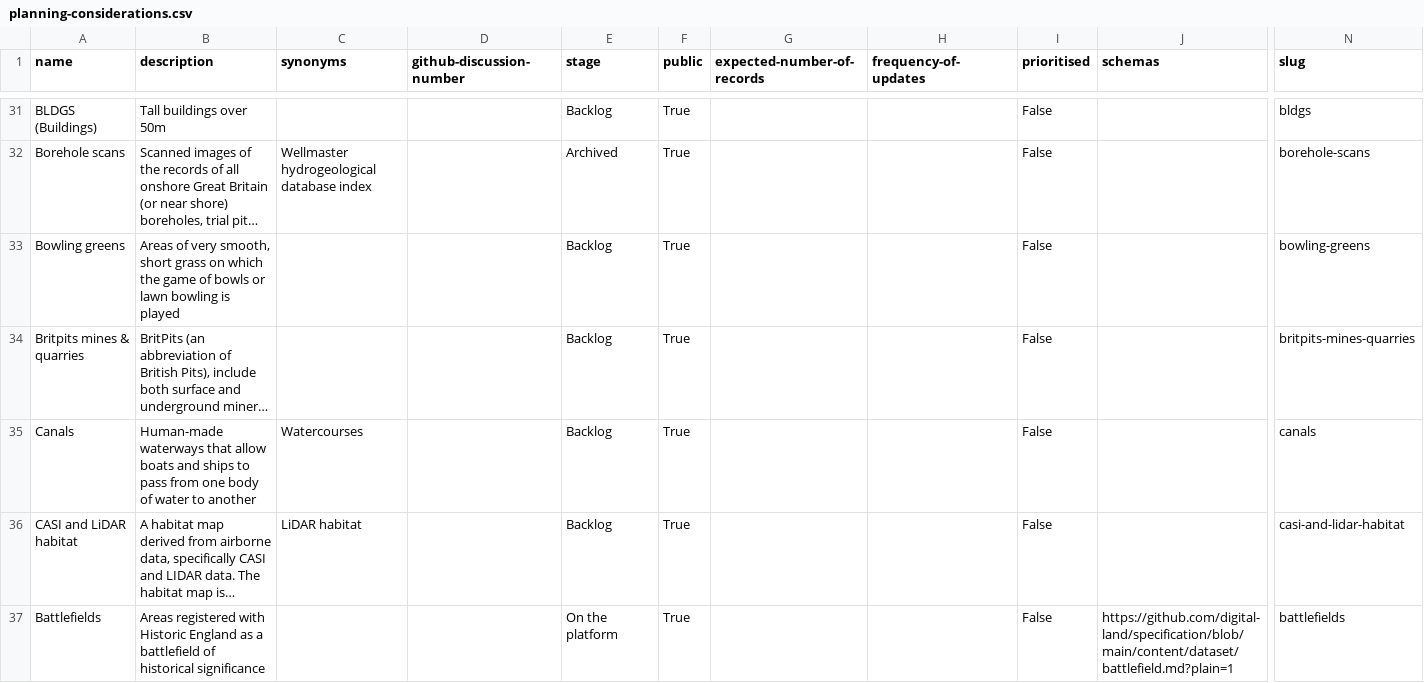
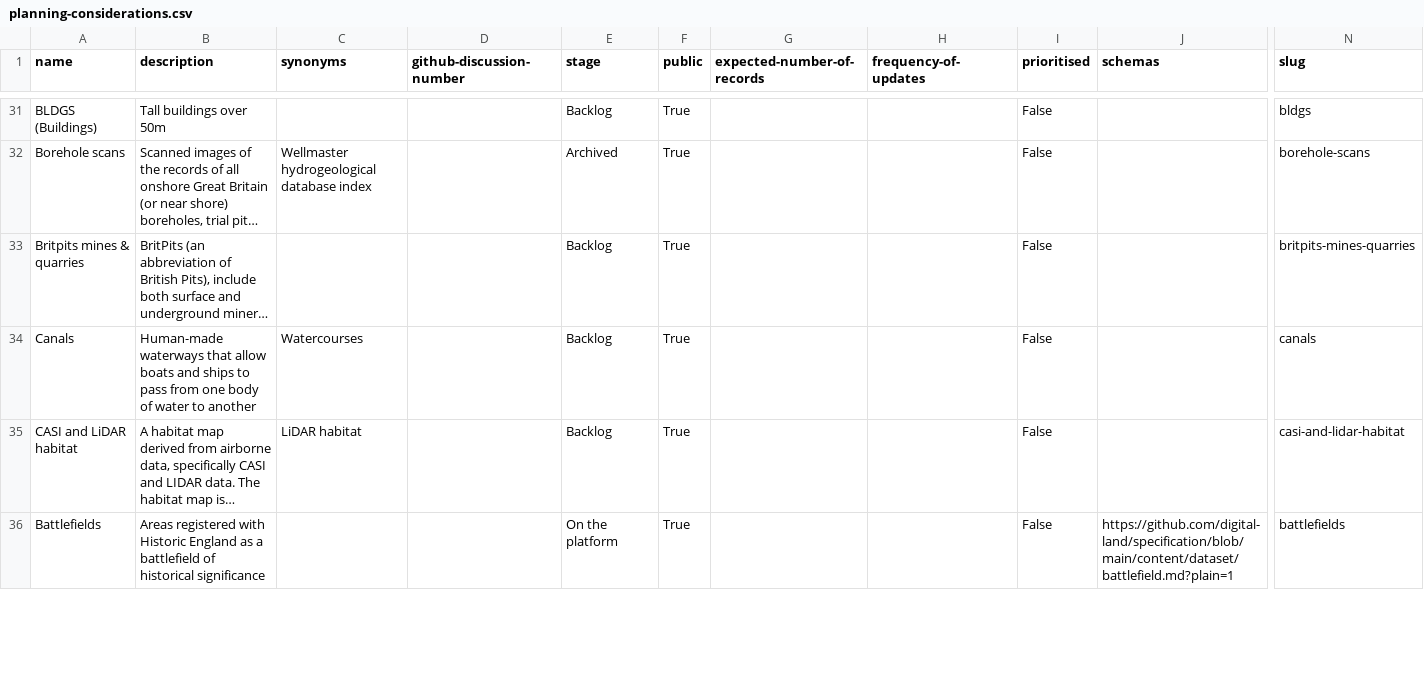
Before and after one commit to digital-land/planning-data-design, a CSV file: data/planning-considerations.csv, drawn as a sheet; only a part is shown, gaps mark what is left out; long unchanged cells end in …; removed rows and columns are numbered as before the commit, all else as after; rows hold the shown columns only; the diff covers the shown part only; the diff names each change by its address in the sheet, - before the commit and + after, or states it on an @@ line.

```diff
--- a/data/planning-considerations.csv
+++ b/data/planning-considerations.csv
-row 33: Bowling greens | Areas of very smooth, short grass on which the game of bowls or lawn bowling is played |  |  | Backlog | True |  |  | False |  | bowling-greens
```
Also changed, not shown: 11 added rows, 10 removed rows and 4 edited cells elsewhere in this file.
